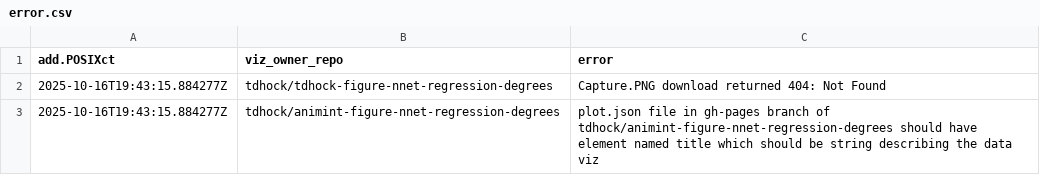
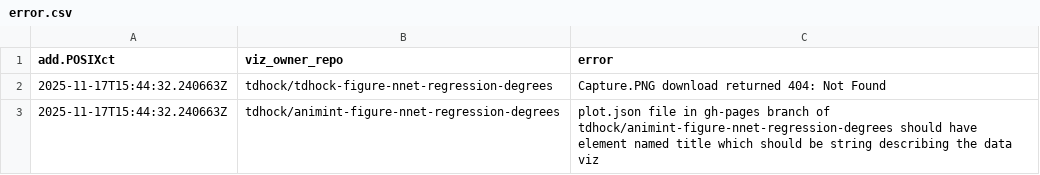
Before and after one commit to tdhock/gallery, a CSV file: error.csv, drawn as a sheet.

Commit message:
update 2025-11-17 10:44:32.240663

```diff
--- a/error.csv
+++ b/error.csv
@@ -1,3 +1,3 @@
 add.POSIXct,viz_owner_repo,error
-2025-10-16T19:43:15.884277Z,tdhock/tdhock-figure-nnet-regression-degrees,Capture.PNG download returned 404: Not Found
-2025-10-16T19:43:15.884277Z,tdhock/animint-figure-nnet-regression-degrees,plot.json file in gh-pages branch of tdhock/animint-figure-nnet-regression-degrees should have element named title which should be string describing the data viz
+2025-11-17T15:44:32.240663Z,tdhock/tdhock-figure-nnet-regression-degrees,Capture.PNG download returned 404: Not Found
+2025-11-17T15:44:32.240663Z,tdhock/animint-figure-nnet-regression-degrees,plot.json file in gh-pages branch of tdhock/animint-figure-nnet-regression-degrees should have element named title which should be string describing the data viz
```
